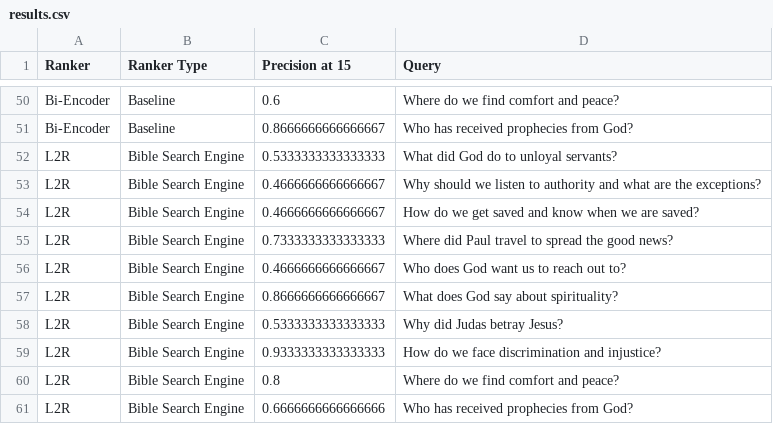
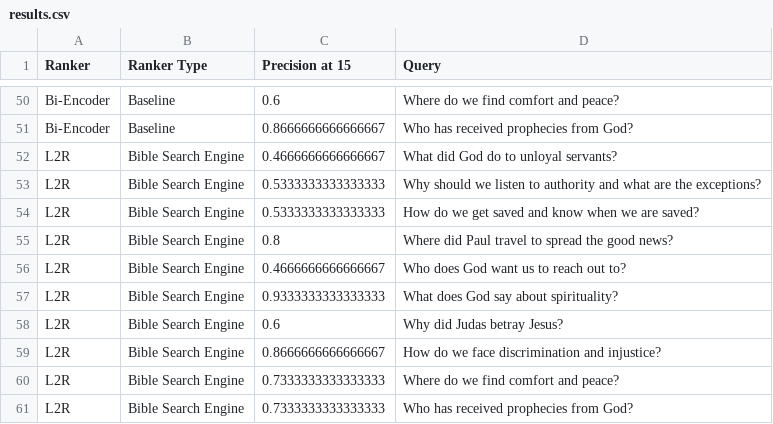
Before and after one commit to ronenh24/bible_search_engine, a CSV file: src/rankers/results.csv, drawn as a sheet; only a part is shown, gaps mark what is left out.

```diff
--- a/src/rankers/results.csv
+++ b/src/rankers/results.csv
@@ -51,11 +51,11 @@ Bi-Encoder,Baseline,0.6,Where do we find comfort and peace?
 Bi-Encoder,Baseline,0.8666666666666667,Who has received prophecies from God?
-L2R,Bible Search Engine,0.5333333333333333,What did God do to unloyal servants?
-L2R,Bible Search Engine,0.4666666666666667,Why should we listen to authority and what are the exceptions?
-L2R,Bible Search Engine,0.4666666666666667,How do we get saved and know when we are saved?
-L2R,Bible Search Engine,0.7333333333333333,Where did Paul travel to spread the good news?
+L2R,Bible Search Engine,0.4666666666666667,What did God do to unloyal servants?
+L2R,Bible Search Engine,0.5333333333333333,Why should we listen to authority and what are the exceptions?
+L2R,Bible Search Engine,0.5333333333333333,How do we get saved and know when we are saved?
+L2R,Bible Search Engine,0.8,Where did Paul travel to spread the good news?
 L2R,Bible Search Engine,0.4666666666666667,Who does God want us to reach out to?
-L2R,Bible Search Engine,0.8666666666666667,What does God say about spirituality?
-L2R,Bible Search Engine,0.5333333333333333,Why did Judas betray Jesus?
-L2R,Bible Search Engine,0.9333333333333333,How do we face discrimination and injustice?
-L2R,Bible Search Engine,0.8,Where do we find comfort and peace?
-L2R,Bible Search Engine,0.6666666666666666,Who has received prophecies from God?
+L2R,Bible Search Engine,0.9333333333333333,What does God say about spirituality?
+L2R,Bible Search Engine,0.6,Why did Judas betray Jesus?
+L2R,Bible Search Engine,0.8666666666666667,How do we face discrimination and injustice?
+L2R,Bible Search Engine,0.7333333333333333,Where do we find comfort and peace?
+L2R,Bible Search Engine,0.7333333333333333,Who has received prophecies from God?
```
Also changed, not shown: 7 other files.
